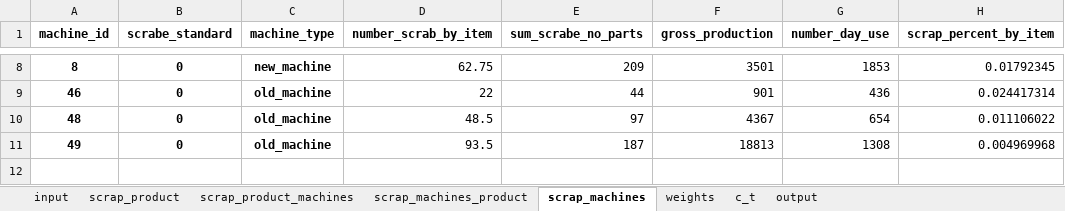
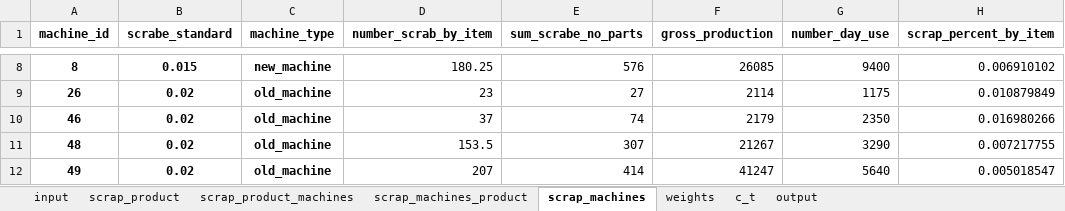
Before and after one commit to esmallah/data_assistant, an Excel workbook: apps/analysis/formats/QC_molds_monthly_until.xlsx, sheet scrap_machines, drawn as a sheet; only a part is shown, gaps mark what is left out; values as stored, in another font and other column widths than the file's, no borders; addresses are those after the commit; the diff covers the shown part only; the diff names each change by its address in the sheet, - before the commit and + after, or states it on an @@ line.

Commit message:
fix float column for scrab standard

```diff
--- a/apps/analysis/formats/QC_molds_monthly_until.xlsx (sheet scrap_machines)
+++ b/apps/analysis/formats/QC_molds_monthly_until.xlsx (sheet scrap_machines)
-B8 (scrabe_standard): 0
+B8 (scrabe_standard): 0.015
-D8 (number_scrab_by_item): 62.75
+D8 (number_scrab_by_item): 180.25
-E8 (sum_scrabe_no_parts): 209
+E8 (sum_scrabe_no_parts): 576
-F8 (gross_production): 3501
+F8 (gross_production): 26085
-G8 (number_day_use): 1853
+G8 (number_day_use): 9400
-H8 (scrap_percent_by_item): 0.01792345
+H8 (scrap_percent_by_item): 0.006910102
+row 9: 26 | 0.02 | old_machine | 23 | 27 | 2114 | 1175 | 0.010879849
-B10:B12 (scrabe_standard): 0
+B10:B12 (scrabe_standard): 0.02
-D10 (number_scrab_by_item): 22
+D10 (number_scrab_by_item): 37
-E10 (sum_scrabe_no_parts): 44
+E10 (sum_scrabe_no_parts): 74
-F10 (gross_production): 901
+F10 (gross_production): 2179
-G10 (number_day_use): 436
+G10 (number_day_use): 2350
-H10 (scrap_percent_by_item): 0.024417314
+H10 (scrap_percent_by_item): 0.016980266
-D11 (number_scrab_by_item): 48.5
+D11 (number_scrab_by_item): 153.5
-E11 (sum_scrabe_no_parts): 97
+E11 (sum_scrabe_no_parts): 307
-F11 (gross_production): 4367
+F11 (gross_production): 21267
-G11 (number_day_use): 654
+G11 (number_day_use): 3290
-H11 (scrap_percent_by_item): 0.011106022
+H11 (scrap_percent_by_item): 0.007217755
-D12 (number_scrab_by_item): 93.5
+D12 (number_scrab_by_item): 207
-E12 (sum_scrabe_no_parts): 187
+E12 (sum_scrabe_no_parts): 414
-F12 (gross_production): 18813
+F12 (gross_production): 41247
-G12 (number_day_use): 1308
+G12 (number_day_use): 5640
-H12 (scrap_percent_by_item): 0.004969968
+H12 (scrap_percent_by_item): 0.005018547
```
Also changed, not shown: 36 edited cells elsewhere in this sheet, sheet input, sheet output, sheet scrap_product, sheet scrap_product_machines, sheet scrap_machines_product, sheet weights, 1 more sheet, apps/analysis/formats/QC_molds_daily_archive.xlsx, apps/analysis/formats/QC_molds_daily_summary.xlsx, 9 other files.
